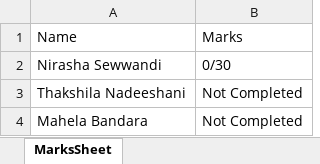
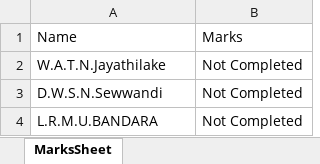
Before and after one commit to ThakshilaJayathilake/e18-co227-Auto-Marking-and-Student-Performance-Analyser-System-for-Continuous-Assessments-Group-A, an Excel workbook: Project/functions/public/web4/examples/Assignment2.xlsx, sheet MarksSheet, drawn as a sheet; values as stored, in another font and other column widths than the file's, no borders; removed rows and columns are numbered as before the commit, all else as after; the diff names each change by its address in the sheet, - before the commit and + after, or states it on an @@ line.

```diff
--- a/Project/functions/public/web4/examples/Assignment2.xlsx (sheet MarksSheet)
+++ b/Project/functions/public/web4/examples/Assignment2.xlsx (sheet MarksSheet)
-row 2: Nirasha Sewwandi | 0/30
-A2: Thakshila Nadeeshani
+A2: W.A.T.N.Jayathilake
-A3: Mahela Bandara
+A3: D.W.S.N.Sewwandi
+row 4: L.R.M.U.BANDARA | Not Completed
```
Also changed, not shown: Project/functions/public/web4/examples/Assignment1.xlsx, 6 other files.
